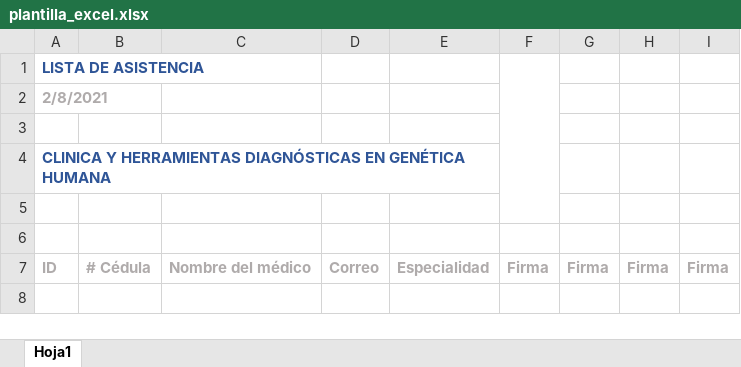
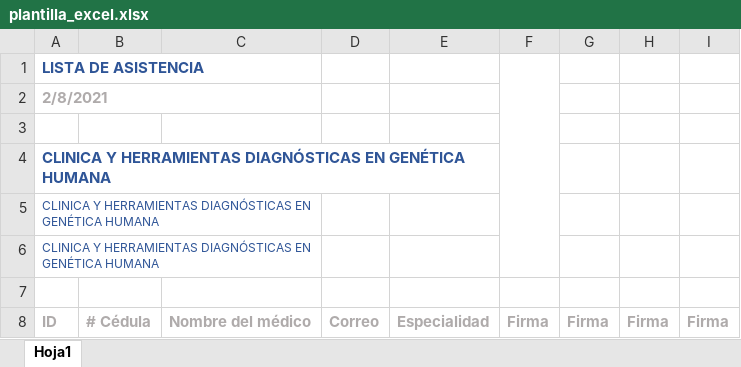
Before and after one commit to Bjorler/nove, an Excel workbook: excel/plantilla_excel.xlsx, sheet Hoja1, drawn as a sheet; values as stored, in another font and other column widths than the file's, no borders; charts and pictures not drawn; removed rows and columns are numbered as before the commit, all else as after; the diff names each change by its address in the sheet, - before the commit and + after, or states it on an @@ line.

```diff
--- a/excel/plantilla_excel.xlsx (sheet Hoja1)
+++ b/excel/plantilla_excel.xlsx (sheet Hoja1)
-A2:B2 merged
+A2:C2 merged
-A5: (empty)
+A5: CLINICA Y HERRAMIENTAS DIAGNÓSTICAS EN GENÉTICA HUMANA
+A5:C5 merged
+row 6: CLINICA Y HERRAMIENTAS DIAGNÓSTICAS EN GENÉTICA HUMANA
```
Also changed, not shown: 13 other files.
